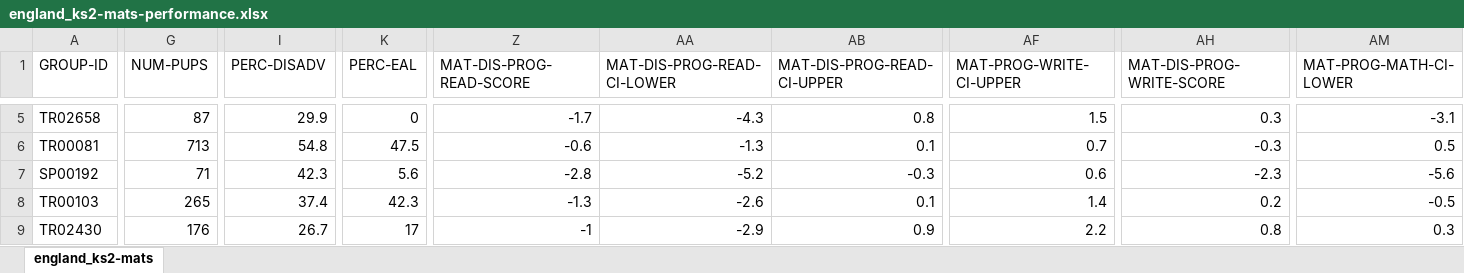
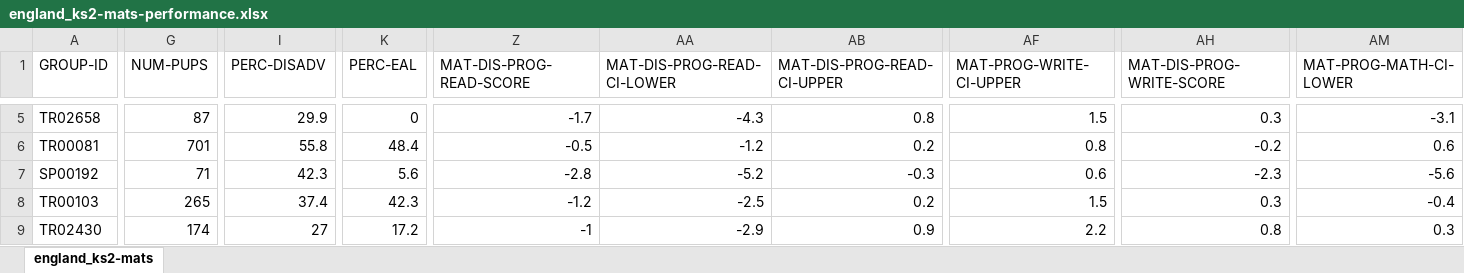
Before and after one commit to aircury/public-uk-education-data, an Excel workbook: performance-tables/2017/england_ks2-mats-performance.xlsx, sheet england_ks2-mats, drawn as a sheet; only a part is shown, gaps mark what is left out; values as stored, in another font and other column widths than the file's, no borders; the diff covers the shown part only; the diff names each change by its address in the sheet, - before the commit and + after, or states it on an @@ line.

```diff
--- a/performance-tables/2017/england_ks2-mats-performance.xlsx (sheet england_ks2-mats)
+++ b/performance-tables/2017/england_ks2-mats-performance.xlsx (sheet england_ks2-mats)
-G6 (NUM-PUPS): 713
+G6 (NUM-PUPS): 701
-I6 (PERC-DISADV): 54.8
+I6 (PERC-DISADV): 55.8
-K6 (PERC-EAL): 47.5
+K6 (PERC-EAL): 48.4
-Z6 (MAT-DIS-PROG-READ-SCORE): -0.6
+Z6 (MAT-DIS-PROG-READ-SCORE): -0.5
-AA6 (MAT-DIS-PROG-READ-CI-LOWER): -1.3
+AA6 (MAT-DIS-PROG-READ-CI-LOWER): -1.2
-AB6 (MAT-DIS-PROG-READ-CI-UPPER): 0.1
+AB6 (MAT-DIS-PROG-READ-CI-UPPER): 0.2
-AF6 (MAT-PROG-WRITE-CI-UPPER): 0.7
+AF6 (MAT-PROG-WRITE-CI-UPPER): 0.8
-AH6 (MAT-DIS-PROG-WRITE-SCORE): -0.3
+AH6 (MAT-DIS-PROG-WRITE-SCORE): -0.2
-AM6 (MAT-PROG-MATH-CI-LOWER): 0.5
+AM6 (MAT-PROG-MATH-CI-LOWER): 0.6
-Z8 (MAT-DIS-PROG-READ-SCORE): -1.3
+Z8 (MAT-DIS-PROG-READ-SCORE): -1.2
-AA8 (MAT-DIS-PROG-READ-CI-LOWER): -2.6
+AA8 (MAT-DIS-PROG-READ-CI-LOWER): -2.5
-AB8 (MAT-DIS-PROG-READ-CI-UPPER): 0.1
+AB8 (MAT-DIS-PROG-READ-CI-UPPER): 0.2
-AF8 (MAT-PROG-WRITE-CI-UPPER): 1.4
+AF8 (MAT-PROG-WRITE-CI-UPPER): 1.5
-AH8 (MAT-DIS-PROG-WRITE-SCORE): 0.2
+AH8 (MAT-DIS-PROG-WRITE-SCORE): 0.3
-AM8 (MAT-PROG-MATH-CI-LOWER): -0.5
+AM8 (MAT-PROG-MATH-CI-LOWER): -0.4
-G9 (NUM-PUPS): 176
+G9 (NUM-PUPS): 174
-I9 (PERC-DISADV): 26.7
+I9 (PERC-DISADV): 27
-K9 (PERC-EAL): 17
+K9 (PERC-EAL): 17.2
```
Also changed, not shown: 8 added rows and 798 edited cells elsewhere in this sheet, performance-tables/2017/england_ks4-mats-performance.xlsx, 24 other files.
